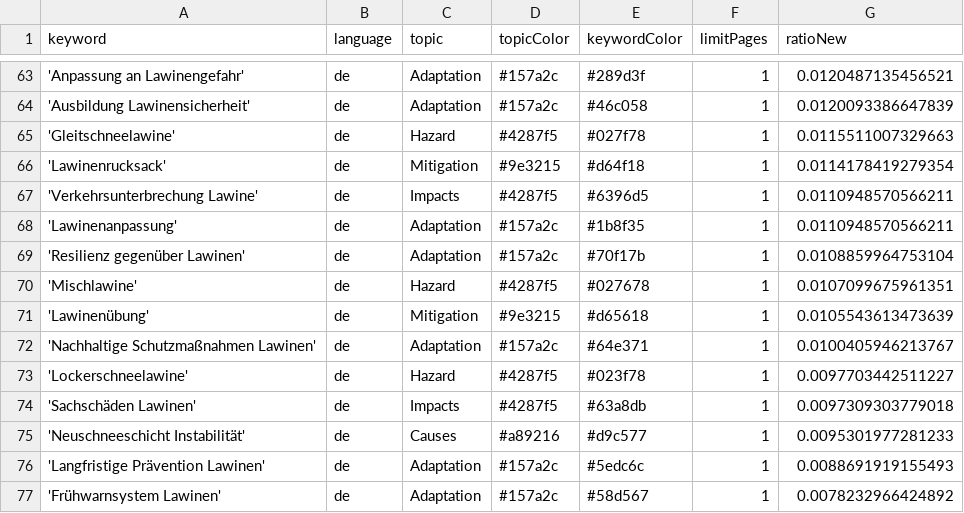
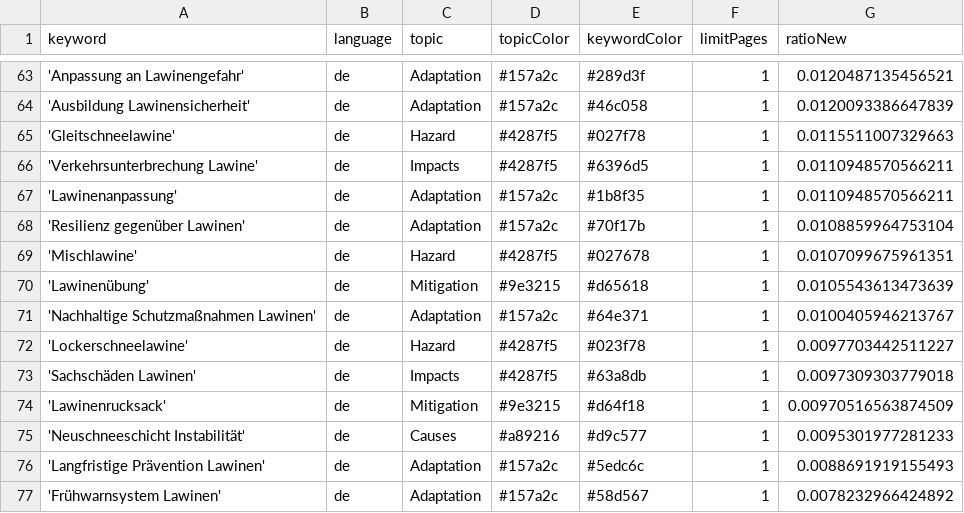
Before and after one commit to picawe-news/AvalancheIsComing, a CSV file: keywords.csv, drawn as a sheet; only a part is shown, gaps mark what is left out.

Commit message:
Commit from GitHub Actions (harvest:0.0)

```diff
--- a/keywords.csv
+++ b/keywords.csv
@@ -65,3 +65,2 @@ keyword,language,topic,topicColor,keywordColor,limitPages,ratioNew
 'Gleitschneelawine',de,Hazard,#4287f5,#027f78,1,0.0115511007329663
-'Lawinenrucksack',de,Mitigation,#9e3215,#d64f18,1,0.0114178419279354
 'Verkehrsunterbrechung Lawine',de,Impacts,#4287f5,#6396d5,1,0.0110948570566211
@@ -74,2 +73,3 @@ keyword,language,topic,topicColor,keywordColor,limitPages,ratioNew
 'Sachschäden Lawinen',de,Impacts,#4287f5,#63a8db,1,0.0097309303779018
+'Lawinenrucksack',de,Mitigation,#9e3215,#d64f18,1,0.00970516563874509
 'Neuschneeschicht Instabilität',de,Causes,#a89216,#d9c577,1,0.0095301977281233
```
